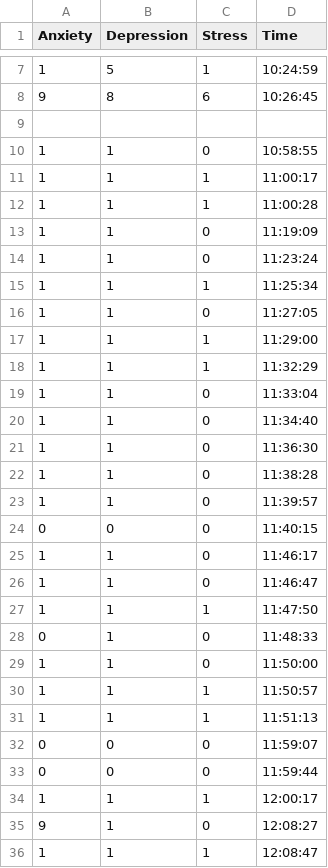
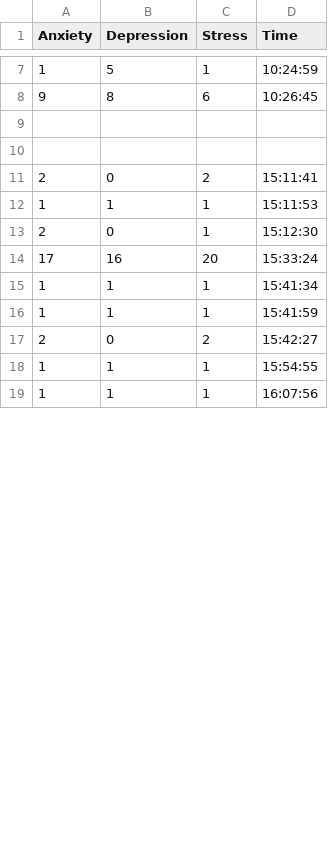
Before and after one commit to harsh1chaudhary/baymax, a CSV file: static/dynamic.csv, drawn as a sheet; only a part is shown, gaps mark what is left out; the diff covers the shown part only.

```diff
--- a/static/dynamic.csv
+++ b/static/dynamic.csv
@@ -9,28 +9,11 @@ Anxiety,Depression,Stress,Time
 
-1,1,0,10:58:55
-1,1,1,11:00:17
-1,1,1,11:00:28
-1,1,0,11:19:09
-1,1,0,11:23:24
-1,1,1,11:25:34
-1,1,0,11:27:05
-1,1,1,11:29:00
-1,1,1,11:32:29
-1,1,0,11:33:04
-1,1,0,11:34:40
-1,1,0,11:36:30
-1,1,0,11:38:28
-1,1,0,11:39:57
-0,0,0,11:40:15
-1,1,0,11:46:17
-1,1,0,11:46:47
-1,1,1,11:47:50
-0,1,0,11:48:33
-1,1,0,11:50:00
-1,1,1,11:50:57
-1,1,1,11:51:13
-0,0,0,11:59:07
-0,0,0,11:59:44
-1,1,1,12:00:17
-9,1,0,12:08:27
-1,1,1,12:08:47
+
+2,0,2,15:11:41
+1,1,1,15:11:53
+2,0,1,15:12:30
+17,16,20,15:33:24
+1,1,1,15:41:34
+1,1,1,15:41:59
+2,0,2,15:42:27
+1,1,1,15:54:55
+1,1,1,16:07:56
```
Also changed, not shown: 4 added rows and 1 removed row elsewhere in this file, 5 other files.
